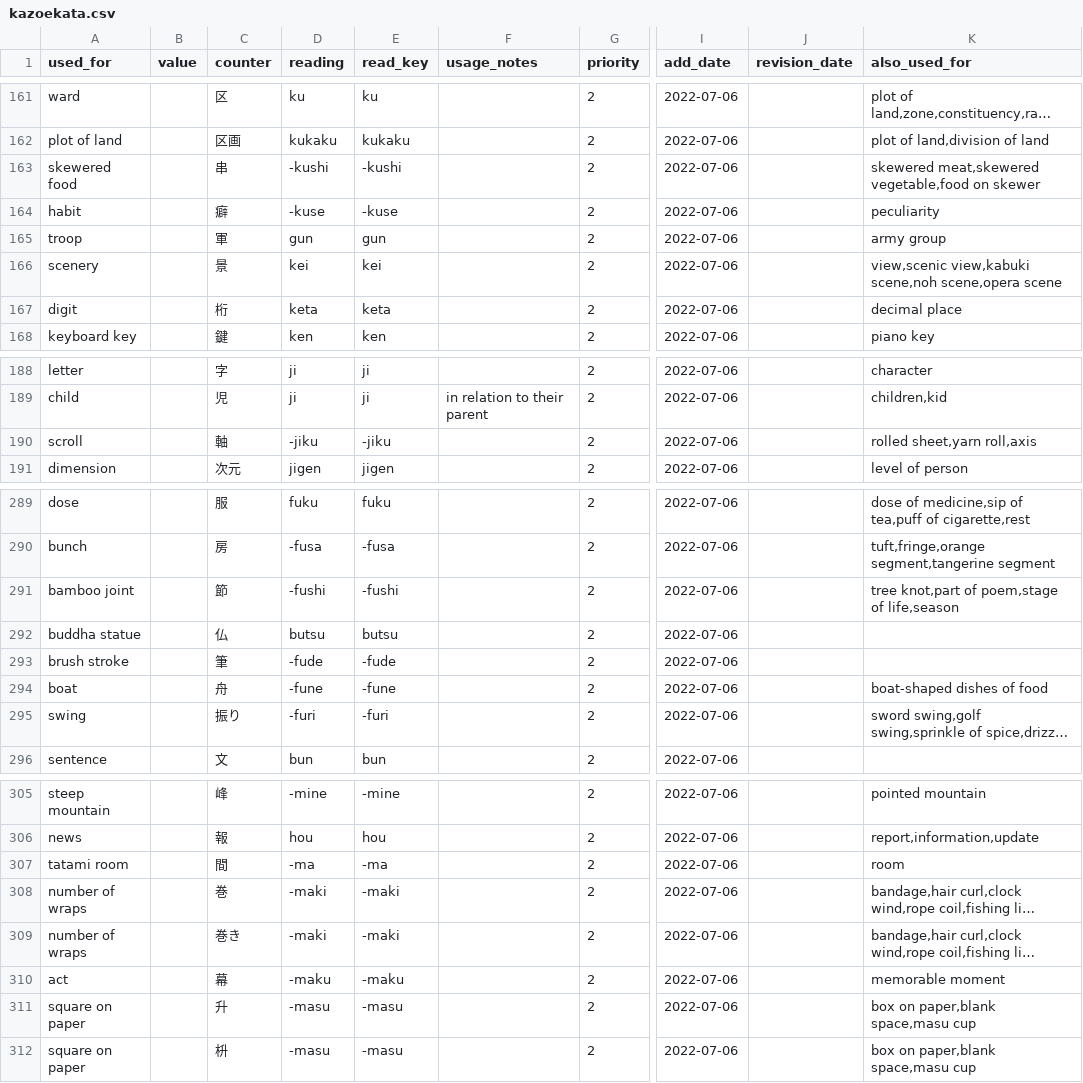
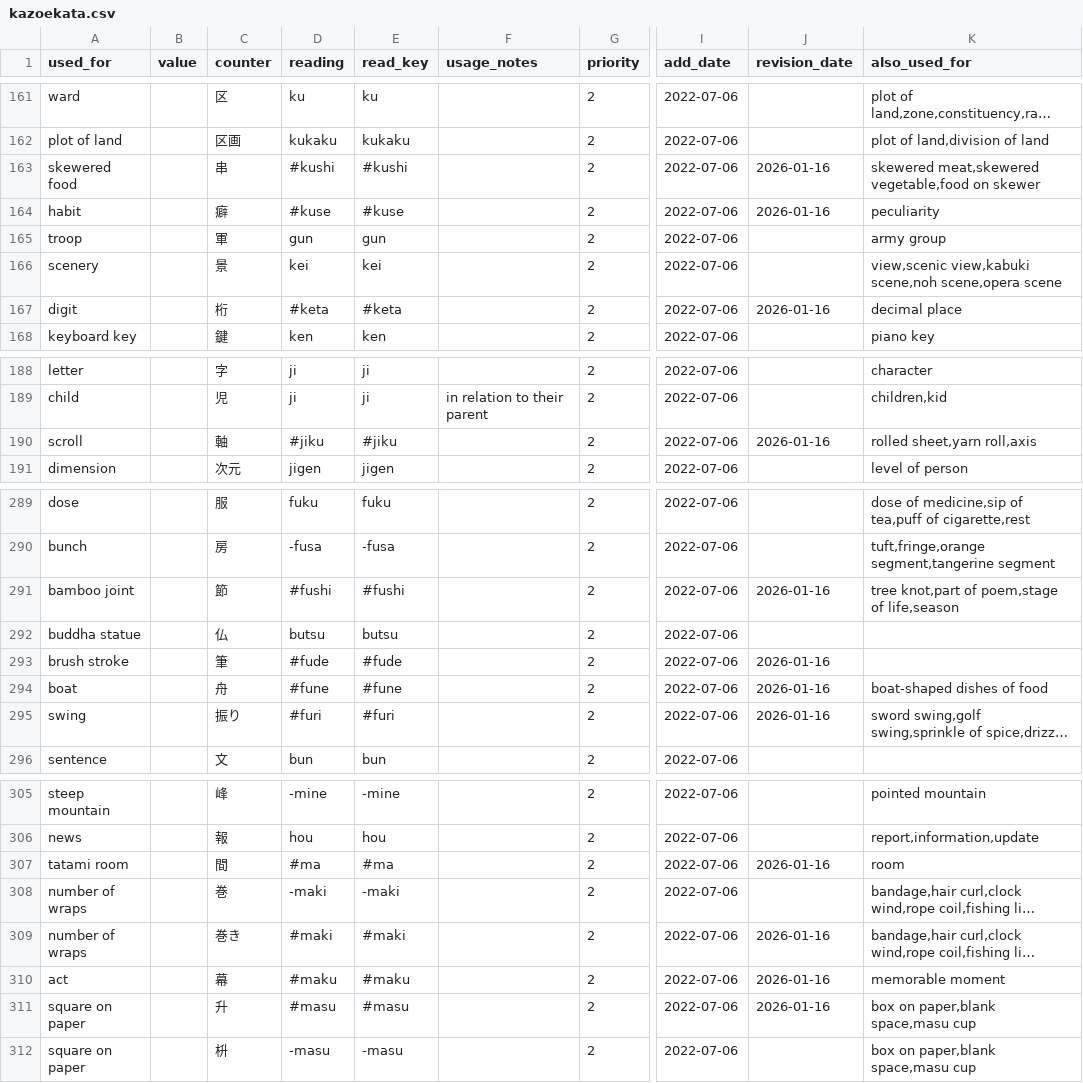
Before and after one commit to kingi89/kazoekata, a CSV file: kazoekata.csv, drawn as a sheet; only a part is shown, gaps mark what is left out; long unchanged cells end in …; the diff covers the shown part only; the diff names each change by its address in the sheet, - before the commit and + after, or states it on an @@ line.

```diff
--- a/kazoekata.csv
+++ b/kazoekata.csv
-D163 (reading): -kushi
+D163 (reading): #kushi
-E163 (read_key): -kushi
+E163 (read_key): #kushi
-J163:J164 (revision_date): (empty)
+J163:J164 (revision_date): 2026-01-16
-D164 (reading): -kuse
+D164 (reading): #kuse
-E164 (read_key): -kuse
+E164 (read_key): #kuse
-D167 (reading): keta
+D167 (reading): #keta
-E167 (read_key): keta
+E167 (read_key): #keta
-J167 (revision_date): (empty)
+J167 (revision_date): 2026-01-16
-D190 (reading): -jiku
+D190 (reading): #jiku
-E190 (read_key): -jiku
+E190 (read_key): #jiku
-J190 (revision_date): (empty)
+J190 (revision_date): 2026-01-16
-D291 (reading): -fushi
+D291 (reading): #fushi
-E291 (read_key): -fushi
+E291 (read_key): #fushi
-J291 (revision_date): (empty)
+J291 (revision_date): 2026-01-16
-D293 (reading): -fude
+D293 (reading): #fude
-E293 (read_key): -fude
+E293 (read_key): #fude
-J293:J295 (revision_date): (empty)
+J293:J295 (revision_date): 2026-01-16
-D294 (reading): -fune
+D294 (reading): #fune
-E294 (read_key): -fune
+E294 (read_key): #fune
-D295 (reading): -furi
+D295 (reading): #furi
-E295 (read_key): -furi
+E295 (read_key): #furi
-D307 (reading): -ma
+D307 (reading): #ma
-E307 (read_key): -ma
+E307 (read_key): #ma
-J307 (revision_date): (empty)
+J307 (revision_date): 2026-01-16
-D309 (reading): -maki
+D309 (reading): #maki
-E309 (read_key): -maki
+E309 (read_key): #maki
-J309:J311 (revision_date): (empty)
+J309:J311 (revision_date): 2026-01-16
-D310 (reading): -maku
+D310 (reading): #maku
-E310 (read_key): -maku
+E310 (read_key): #maku
-D311 (reading): -masu
+D311 (reading): #masu
-E311 (read_key): -masu
+E311 (read_key): #masu
```
Also changed, not shown: 8 added rows and 75 edited cells elsewhere in this file.
